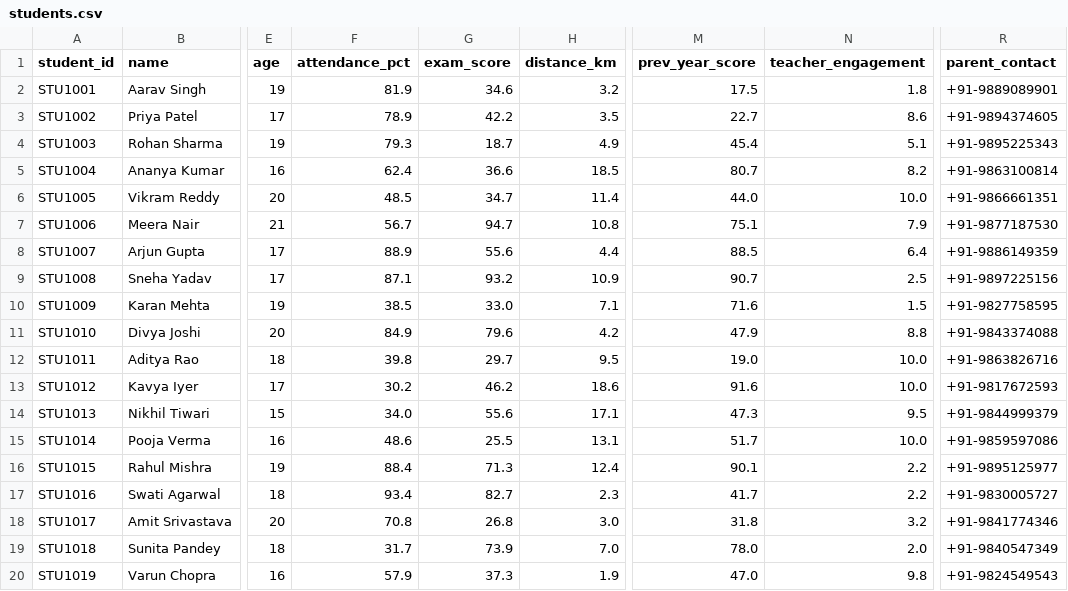
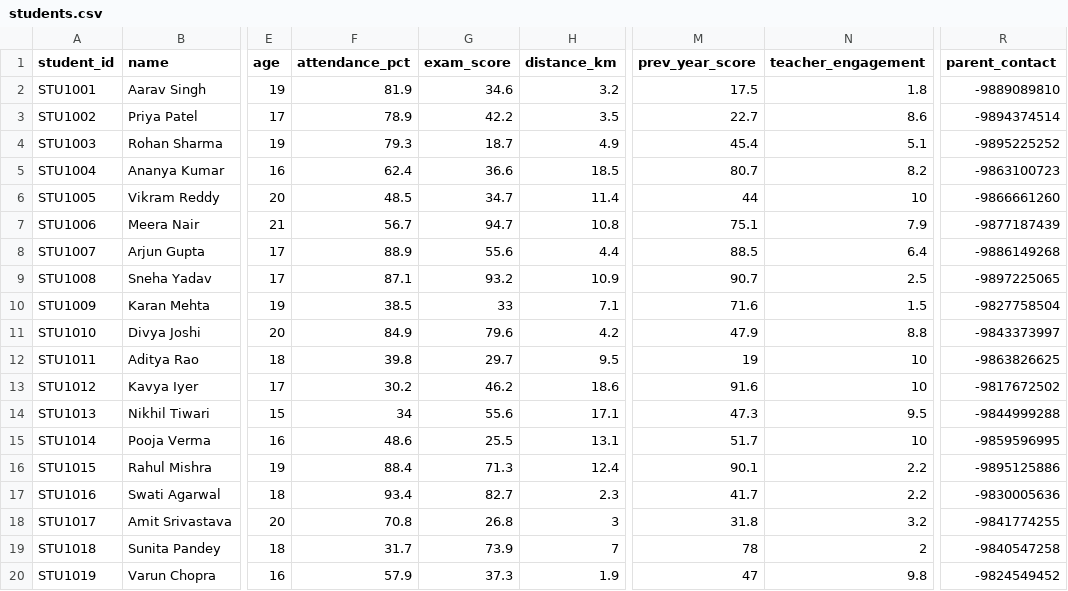
Before and after one commit to sethuram200633-lgtm/eduguard, a CSV file: data/students.csv, drawn as a sheet; only a part is shown, gaps mark what is left out; the diff covers the shown part only; the diff names each change by its address in the sheet, - before the commit and + after, or states it on an @@ line.

Commit message:
Add students.csv dataset

```diff
--- a/data/students.csv
+++ b/data/students.csv
-R2 (parent_contact): +91-9889089901
+R2 (parent_contact): -9889089810
-R3 (parent_contact): +91-9894374605
+R3 (parent_contact): -9894374514
-R4 (parent_contact): +91-9895225343
+R4 (parent_contact): -9895225252
-R5 (parent_contact): +91-9863100814
+R5 (parent_contact): -9863100723
-M6 (prev_year_score): 44.0
+M6 (prev_year_score): 44
-N6 (teacher_engagement): 10.0
+N6 (teacher_engagement): 10
-R6 (parent_contact): +91-9866661351
+R6 (parent_contact): -9866661260
-R7 (parent_contact): +91-9877187530
+R7 (parent_contact): -9877187439
-R8 (parent_contact): +91-9886149359
+R8 (parent_contact): -9886149268
-R9 (parent_contact): +91-9897225156
+R9 (parent_contact): -9897225065
-G10 (exam_score): 33.0
+G10 (exam_score): 33
-R10 (parent_contact): +91-9827758595
+R10 (parent_contact): -9827758504
-R11 (parent_contact): +91-9843374088
+R11 (parent_contact): -9843373997
-M12 (prev_year_score): 19.0
+M12 (prev_year_score): 19
-N12:N13 (teacher_engagement): 10.0
+N12:N13 (teacher_engagement): 10
-R12 (parent_contact): +91-9863826716
+R12 (parent_contact): -9863826625
-R13 (parent_contact): +91-9817672593
+R13 (parent_contact): -9817672502
-F14 (attendance_pct): 34.0
+F14 (attendance_pct): 34
-R14 (parent_contact): +91-9844999379
+R14 (parent_contact): -9844999288
-N15 (teacher_engagement): 10.0
+N15 (teacher_engagement): 10
-R15 (parent_contact): +91-9859597086
+R15 (parent_contact): -9859596995
-R16 (parent_contact): +91-9895125977
+R16 (parent_contact): -9895125886
-R17 (parent_contact): +91-9830005727
+R17 (parent_contact): -9830005636
-H18 (distance_km): 3.0
+H18 (distance_km): 3
-R18 (parent_contact): +91-9841774346
+R18 (parent_contact): -9841774255
-H19 (distance_km): 7.0
+H19 (distance_km): 7
-M19 (prev_year_score): 78.0
+M19 (prev_year_score): 78
-N19 (teacher_engagement): 2.0
+N19 (teacher_engagement): 2
-R19 (parent_contact): +91-9840547349
+R19 (parent_contact): -9840547258
-M20 (prev_year_score): 47.0
+M20 (prev_year_score): 47
-R20 (parent_contact): +91-9824549543
+R20 (parent_contact): -9824549452
```
Also changed, not shown: 128 edited cells elsewhere in this file.
